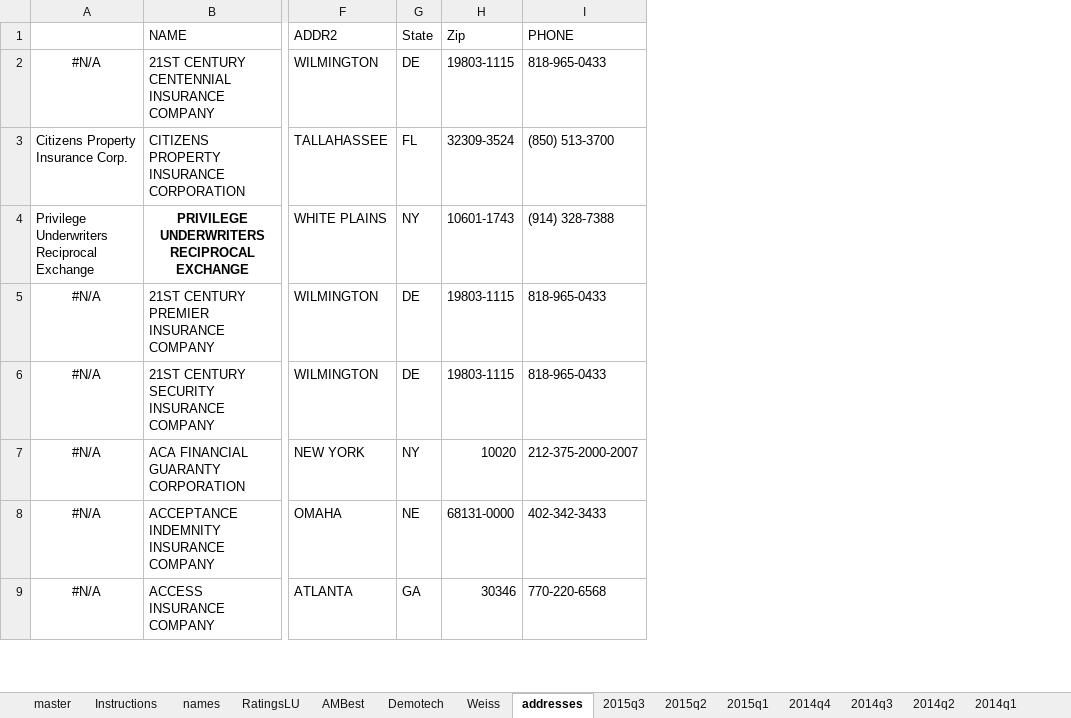
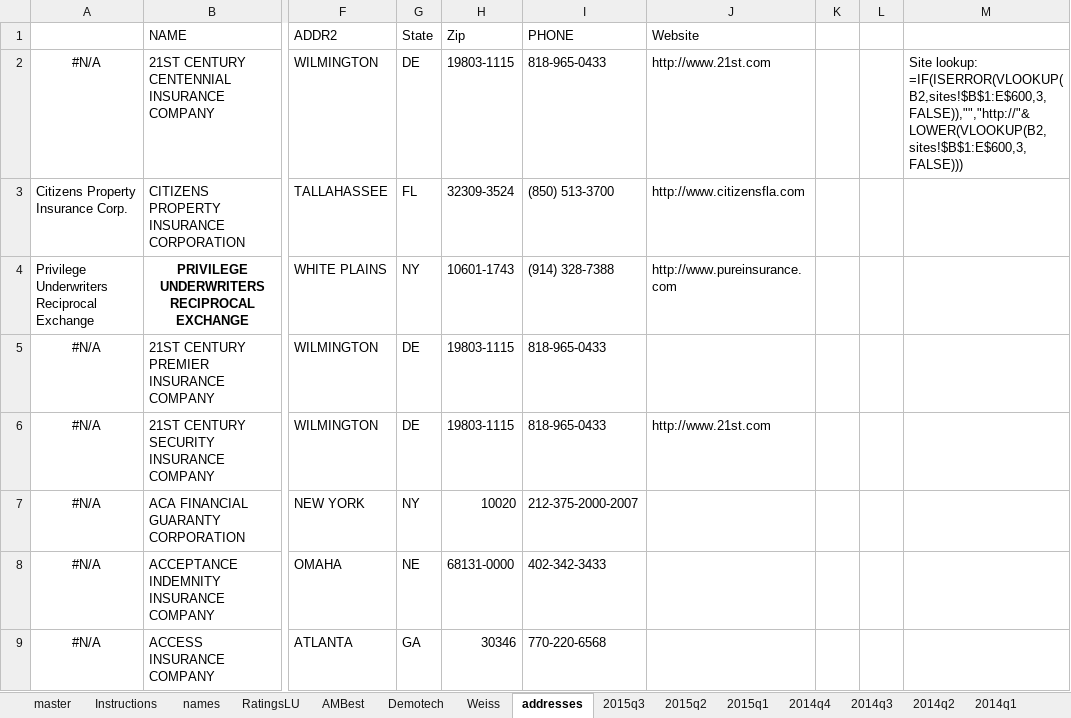
Before and after one commit to PalmBeachPost/insuranceexplorer, an Excel workbook: data/InsuranceExplorer.xlsx, sheet addresses, drawn as a sheet; only a part is shown, gaps mark what is left out; values as stored, in another font and other column widths than the file's, no borders; the diff names each change by its address in the sheet, - before the commit and + after, or states it on an @@ line.

Commit message:
Added company web sites

```diff
--- a/data/InsuranceExplorer.xlsx (sheet addresses)
+++ b/data/InsuranceExplorer.xlsx (sheet addresses)
+column J (Website), rows 2-6: http://www.21st.com | http://www.citizensfla.com | http://www.pureinsurance.com |  | http://www.21st.com
+column K, empty
+column L, empty
+column M, row 2: Site lookup: =IF(ISERROR(VLOOKUP(B2,sites!$B$1:E$600,3,FALSE)),"","http://"&LOWER(VLOOKUP(B2,sites!$B$1:E$600,3,FALSE)))
```
Also changed, not shown: sheet master, 2 other files.
